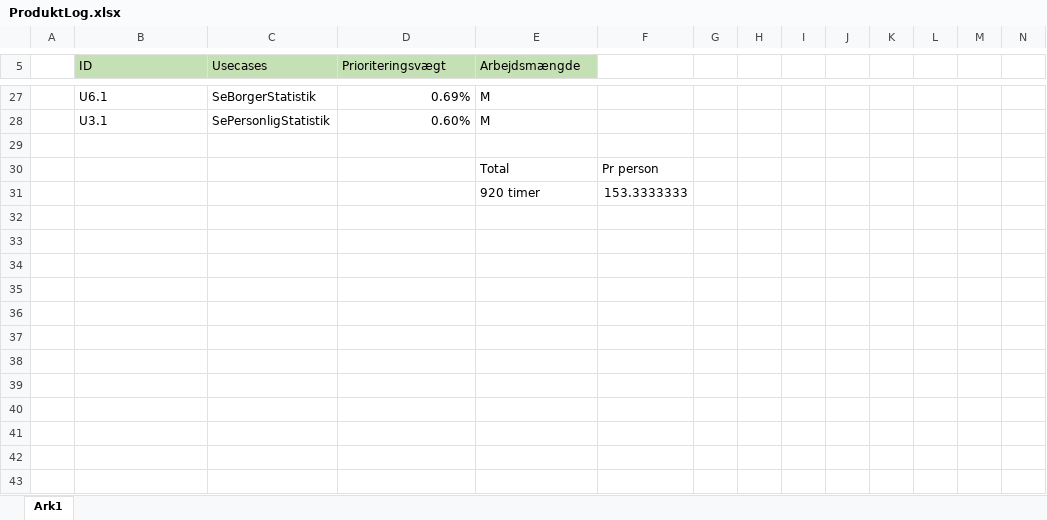
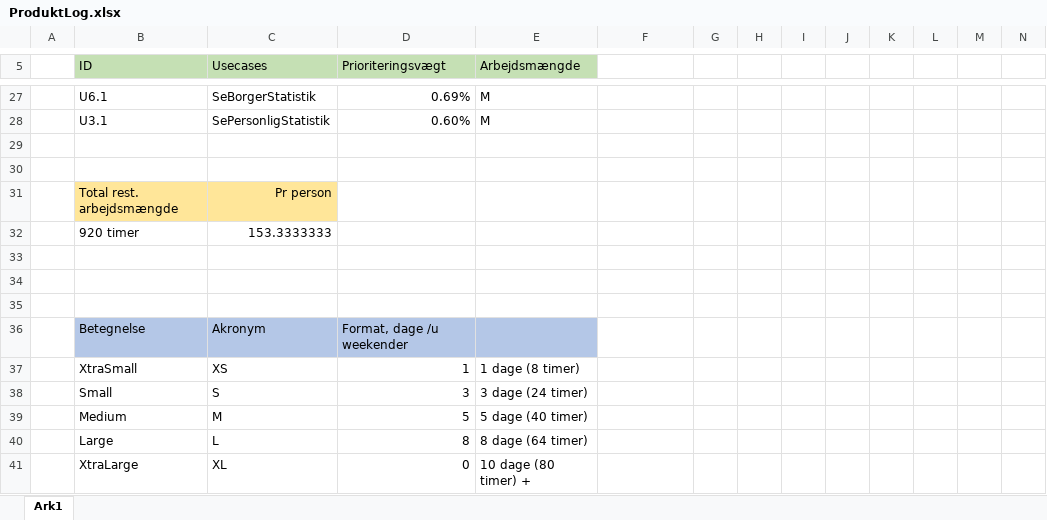
Before and after one commit to SBangslund/SE02_Projekt, an Excel workbook: docs/SCRUM/ProduktLog.xlsx, sheet Ark1, drawn as a sheet; only a part is shown, gaps mark what is left out; values as stored, in another font and other column widths than the file's, no borders; addresses are those after the commit; the diff covers the shown part only; the diff names each change by its address in the sheet, - before the commit and + after, or states it on an @@ line.

```diff
--- a/docs/SCRUM/ProduktLog.xlsx (sheet Ark1)
+++ b/docs/SCRUM/ProduktLog.xlsx (sheet Ark1)
-row 30:  |  |  |  | Total | Pr person
+row 30: (empty)
+row 31:  | Total rest. arbejdsmængde | Pr person
+row 32:  | 920 timer | 153.3333333
-row 33:  |  |  |  | 920 timer | 153.3333333
+row 33: (empty)
+row 34: (empty)
+row 35: (empty)
+row 36:  | Betegnelse | Akronym | Format, dage /u weekender
+row 37:  | XtraSmall | XS | 1 | 1 dage (8 timer)
+row 38:  | Small | S | 3 | 3 dage (24 timer)
+row 39:  | Medium | M | 5 | 5 dage (40 timer)
+row 40:  | Large | L | 8 | 8 dage (64 timer)
+row 41:  | XtraLarge | XL | 0 | 10 dage (80 timer) +
```
Also changed, not shown: 22 edited cells elsewhere in this sheet, 1 other file.
